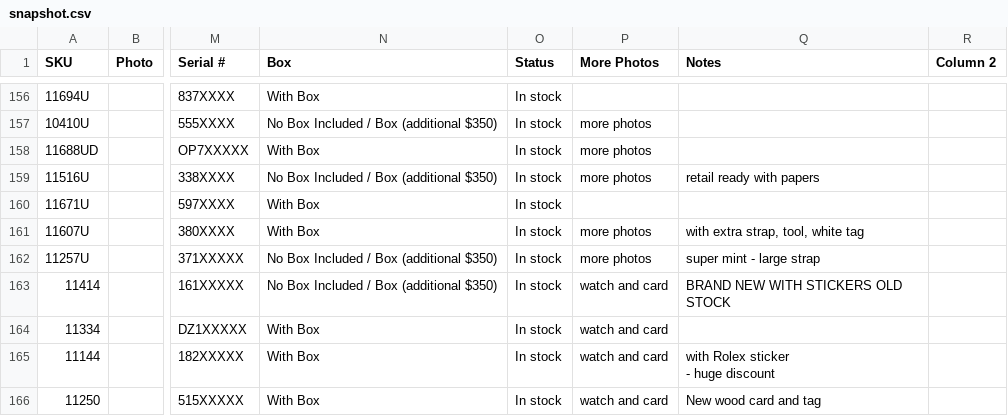
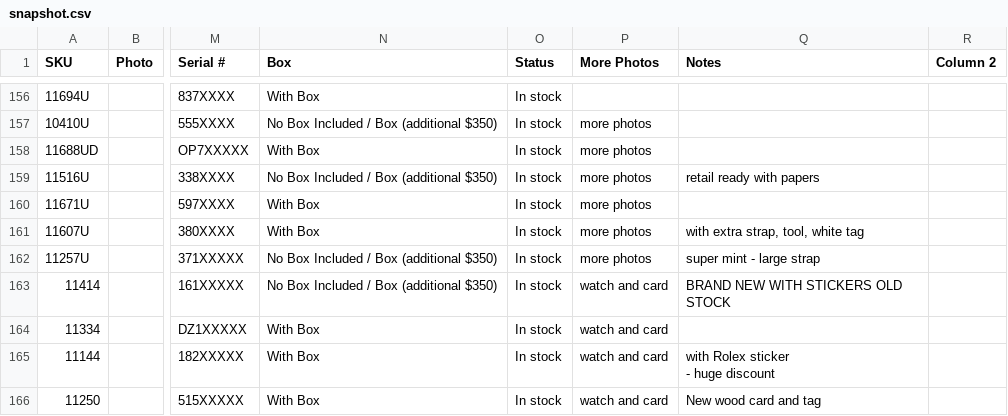
Before and after one commit to CHRISEVO24/benny-rich-tracker, a CSV file: snapshot.csv, drawn as a sheet; only a part is shown, gaps mark what is left out; the diff names each change by its address in the sheet, - before the commit and + after, or states it on an @@ line.

Commit message:
Snapshot 2026-10-24 06:00 AM ET [skip ci]

```diff
--- a/snapshot.csv
+++ b/snapshot.csv
-P160 (More Photos): (empty)
+P160 (More Photos): more photos
```
Also changed, not shown: 1 other file.
